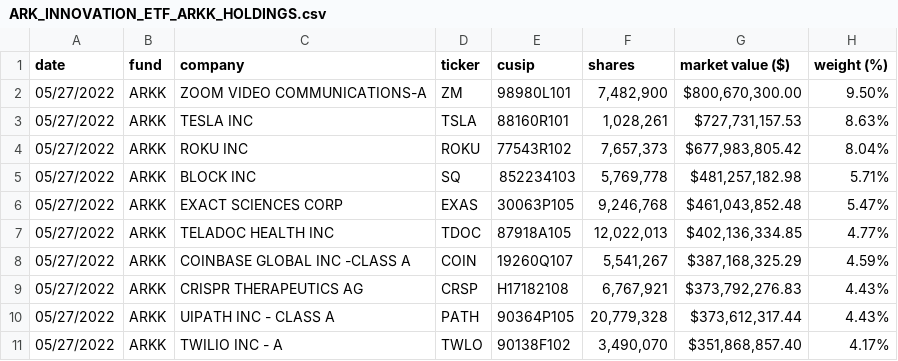
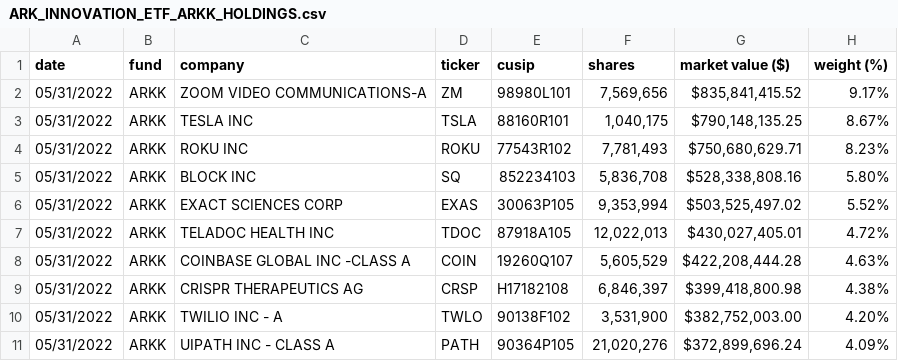
Before and after one commit to tsekityam/ark-funds-flat-data, a CSV file: raw/ARK_INNOVATION_ETF_ARKK_HOLDINGS.csv, drawn as a sheet; only a part is shown; the diff covers the shown part only.

Commit message:
Flat: latest data (2022-06-01T00:23:56.466Z) {   "date": "2022-06-01T00:23:56.466Z",   "files": [     {       "name": "ARK_INNOVATION_ETF_ARKK_HOLDINGS.csv",       "deltaBytes": 2,       "source": "https://ark-funds.com/wp-content/uploads/funds-etf-csv/ARK_INNOVATION_ETF_ARKK_HOLDINGS.csv"     },     {       "name": "raw/ARK_INNOVATION_ETF_ARKK_HOLDINGS.csv",       "deltaBytes": 2,       "source": "https://ark-funds.com/wp-content/uploads/funds-etf-csv/ARK_INNOVATION_ETF_ARKK_HOLDINGS.csv"     },     {       "name": "ARK_TRANSPARENCY_ETF_CTRU_HOLDINGS.csv",       "deltaBytes": 2,       "source": "https://ark-funds.com/wp-content/uploads/funds-etf-csv/ARK_TRANSPARENCY_ETF_CTRU_HOLDINGS.csv"     },     {       "name": "raw/ARK_TRANSPARENCY_ETF_CTRU_HOLDINGS.csv",       "deltaBytes": 2,       "source": "https://ark-funds.com/wp-content/uploads/funds-etf-csv/ARK_TRANSPARENCY_ETF_CTRU_HOLDINGS.csv"     }   ] }

```diff
--- a/raw/ARK_INNOVATION_ETF_ARKK_HOLDINGS.csv
+++ b/raw/ARK_INNOVATION_ETF_ARKK_HOLDINGS.csv
@@ -1,11 +1,11 @@
 date,fund,company,ticker,cusip,shares,"market value ($)","weight (%)"
-05/27/2022,ARKK,"ZOOM VIDEO COMMUNICATIONS-A",ZM,98980L101,"7,482,900","$800,670,300.00",9.50%
-05/27/2022,ARKK,"TESLA INC",TSLA,88160R101,"1,028,261","$727,731,157.53",8.63%
-05/27/2022,ARKK,"ROKU INC",ROKU,77543R102,"7,657,373","$677,983,805.42",8.04%
-05/27/2022,ARKK,"BLOCK INC",SQ,852234103,"5,769,778","$481,257,182.98",5.71%
-05/27/2022,ARKK,"EXACT SCIENCES CORP",EXAS,30063P105,"9,246,768","$461,043,852.48",5.47%
-05/27/2022,ARKK,"TELADOC HEALTH INC",TDOC,87918A105,"12,022,013","$402,136,334.85",4.77%
-05/27/2022,ARKK,"COINBASE GLOBAL INC -CLASS A",COIN,19260Q107,"5,541,267","$387,168,325.29",4.59%
-05/27/2022,ARKK,"CRISPR THERAPEUTICS AG",CRSP,H17182108,"6,767,921","$373,792,276.83",4.43%
-05/27/2022,ARKK,"UIPATH INC - CLASS A",PATH,90364P105,"20,779,328","$373,612,317.44",4.43%
-05/27/2022,ARKK,"TWILIO INC - A",TWLO,90138F102,"3,490,070","$351,868,857.40",4.17%
+05/31/2022,ARKK,"ZOOM VIDEO COMMUNICATIONS-A",ZM,98980L101,"7,569,656","$835,841,415.52",9.17%
+05/31/2022,ARKK,"TESLA INC",TSLA,88160R101,"1,040,175","$790,148,135.25",8.67%
+05/31/2022,ARKK,"ROKU INC",ROKU,77543R102,"7,781,493","$750,680,629.71",8.23%
+05/31/2022,ARKK,"BLOCK INC",SQ,852234103,"5,836,708","$528,338,808.16",5.80%
+05/31/2022,ARKK,"EXACT SCIENCES CORP",EXAS,30063P105,"9,353,994","$503,525,497.02",5.52%
+05/31/2022,ARKK,"TELADOC HEALTH INC",TDOC,87918A105,"12,022,013","$430,027,405.01",4.72%
+05/31/2022,ARKK,"COINBASE GLOBAL INC -CLASS A",COIN,19260Q107,"5,605,529","$422,208,444.28",4.63%
+05/31/2022,ARKK,"CRISPR THERAPEUTICS AG",CRSP,H17182108,"6,846,397","$399,418,800.98",4.38%
+05/31/2022,ARKK,"TWILIO INC - A",TWLO,90138F102,"3,531,900","$382,752,003.00",4.20%
+05/31/2022,ARKK,"UIPATH INC - CLASS A",PATH,90364P105,"21,020,276","$372,899,696.24",4.09%
```
Also changed, not shown: 4 added rows, 4 removed rows and 85 edited cells elsewhere in this file, ARK_INNOVATION_ETF_ARKK_HOLDINGS.csv, ARK_TRANSPARENCY_ETF_CTRU_HOLDINGS.csv, 1 other file.
